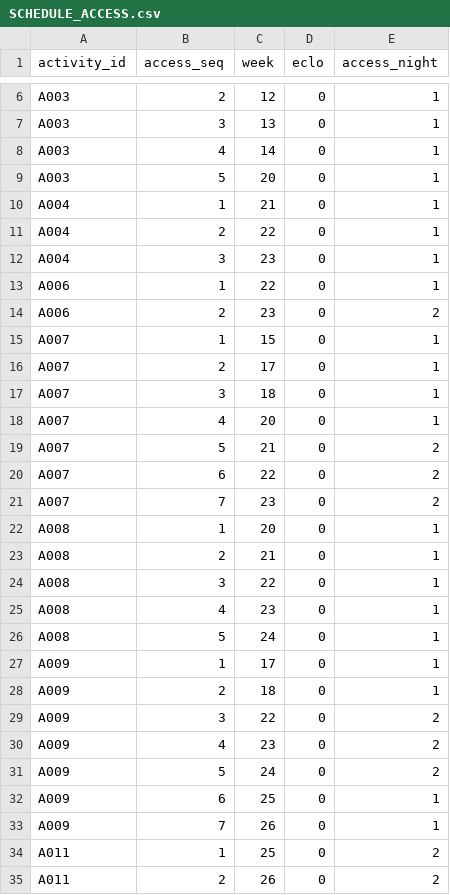
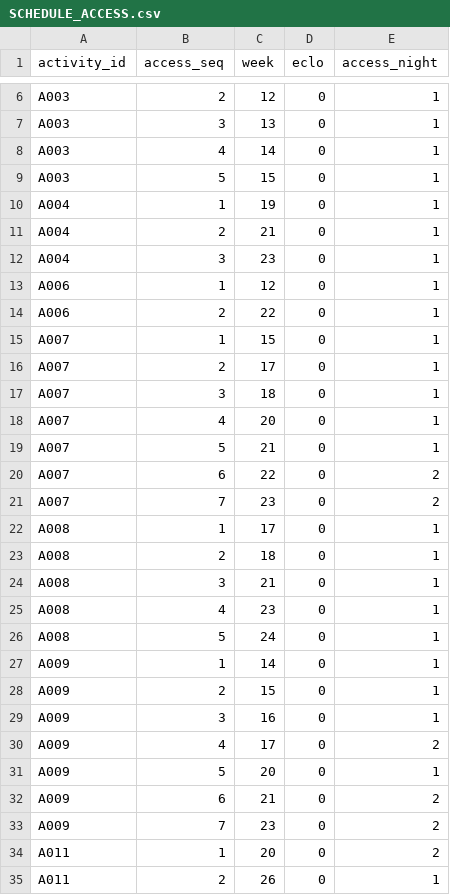
Before and after one commit to driftsprits-stack/chocobofix, a CSV file: out/public/B/SCHEDULE_ACCESS.csv, drawn as a sheet; only a part is shown, gaps mark what is left out; the diff covers the shown part only.

```diff
--- a/out/public/B/SCHEDULE_ACCESS.csv
+++ b/out/public/B/SCHEDULE_ACCESS.csv
@@ -8,8 +8,8 @@ A003,3,13,0,1
 A003,4,14,0,1
-A003,5,20,0,1
-A004,1,21,0,1
-A004,2,22,0,1
+A003,5,15,0,1
+A004,1,19,0,1
+A004,2,21,0,1
 A004,3,23,0,1
-A006,1,22,0,1
-A006,2,23,0,2
+A006,1,12,0,1
+A006,2,22,0,1
 A007,1,15,0,1
@@ -18,18 +18,18 @@ A007,3,18,0,1
 A007,4,20,0,1
-A007,5,21,0,2
+A007,5,21,0,1
 A007,6,22,0,2
 A007,7,23,0,2
-A008,1,20,0,1
-A008,2,21,0,1
-A008,3,22,0,1
+A008,1,17,0,1
+A008,2,18,0,1
+A008,3,21,0,1
 A008,4,23,0,1
 A008,5,24,0,1
-A009,1,17,0,1
-A009,2,18,0,1
-A009,3,22,0,2
-A009,4,23,0,2
-A009,5,24,0,2
-A009,6,25,0,1
-A009,7,26,0,1
-A011,1,25,0,2
-A011,2,26,0,2
+A009,1,14,0,1
+A009,2,15,0,1
+A009,3,16,0,1
+A009,4,17,0,2
+A009,5,20,0,1
+A009,6,21,0,2
+A009,7,23,0,2
+A011,1,20,0,2
+A011,2,26,0,1
```
Also changed, not shown: 157 edited cells elsewhere in this file, out/public/A/SCHEDULE_ACCESS.csv, out/public/A/SCHEDULE_OCCUPANCY.csv, 50 other files.
